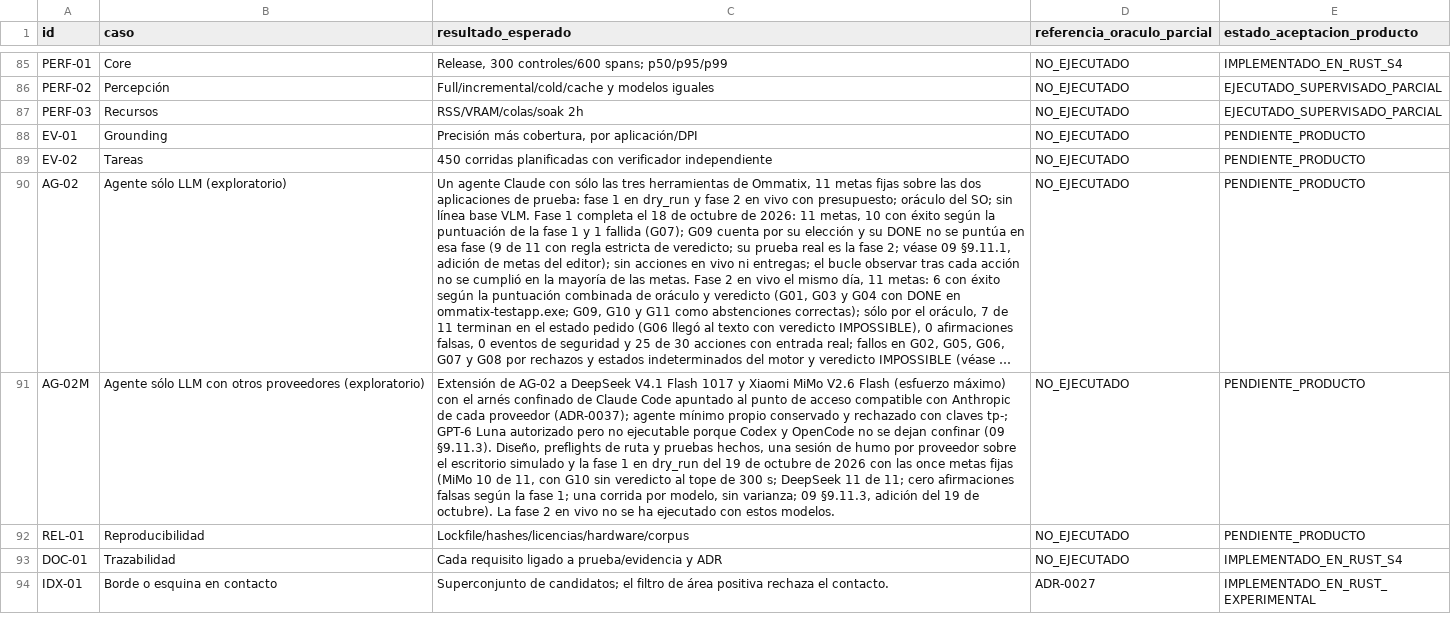
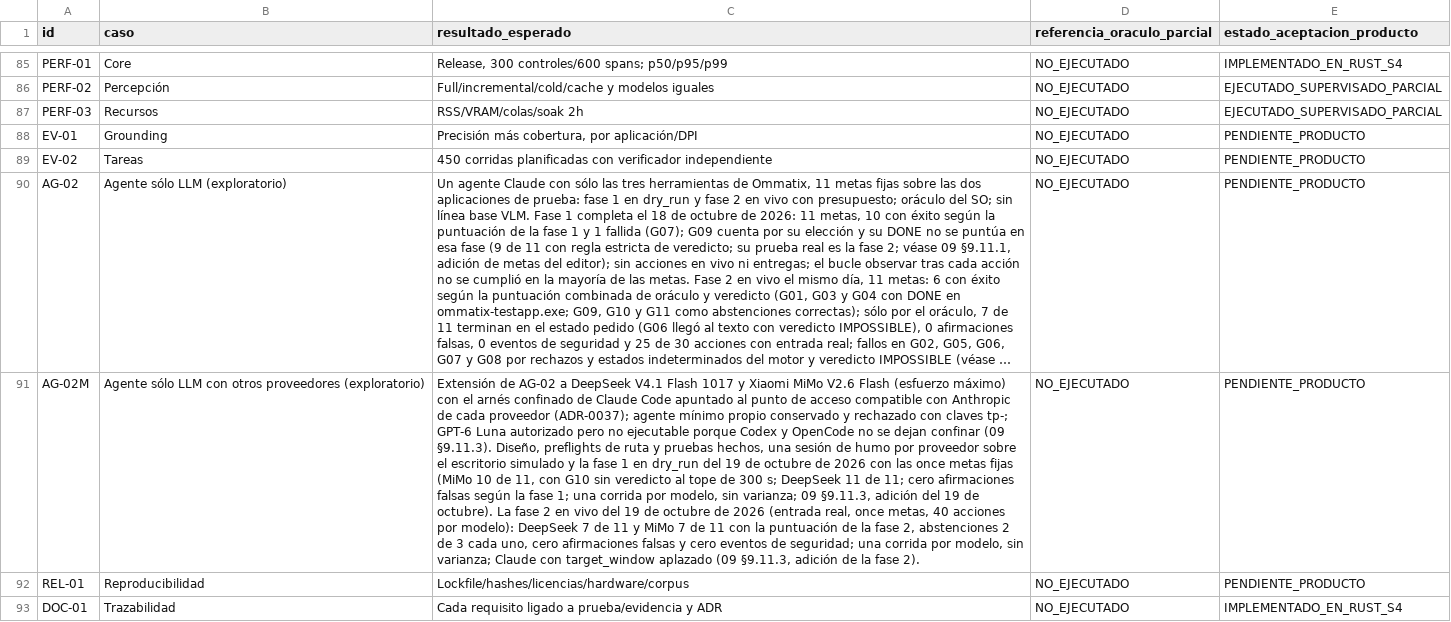
Before and after one commit to Yosoyepa/Ommatix, a CSV file: docs/thesis/matrices/plan_pruebas.csv, drawn as a sheet; only a part is shown, gaps mark what is left out; the shorter side is filled out with more unchanged rows; long unchanged cells end in …; the diff names each change by its address in the sheet, - before the commit and + after, or states it on an @@ line.

```diff
--- a/docs/thesis/matrices/plan_pruebas.csv
+++ b/docs/thesis/matrices/plan_pruebas.csv
-C91 (resultado_esperado): …en vivo no se ha ejecutado con estos modelos.
+C91 (resultado_esperado): …en vivo del 19 de octubre de 2026 (entrada real, once metas, 40 acciones por modelo): DeepSeek 7 de 11 y MiMo 7 de 11 con la puntuación de la fase 2, abstenciones 2 de 3 cada uno, cero afirmaciones falsas y cero eventos de seguridad; una corrida por modelo, sin varianza; Claude con target_window aplazado (09 §9.11.3, adición de la fase 2).
```
Also changed, not shown: 2 other files.
